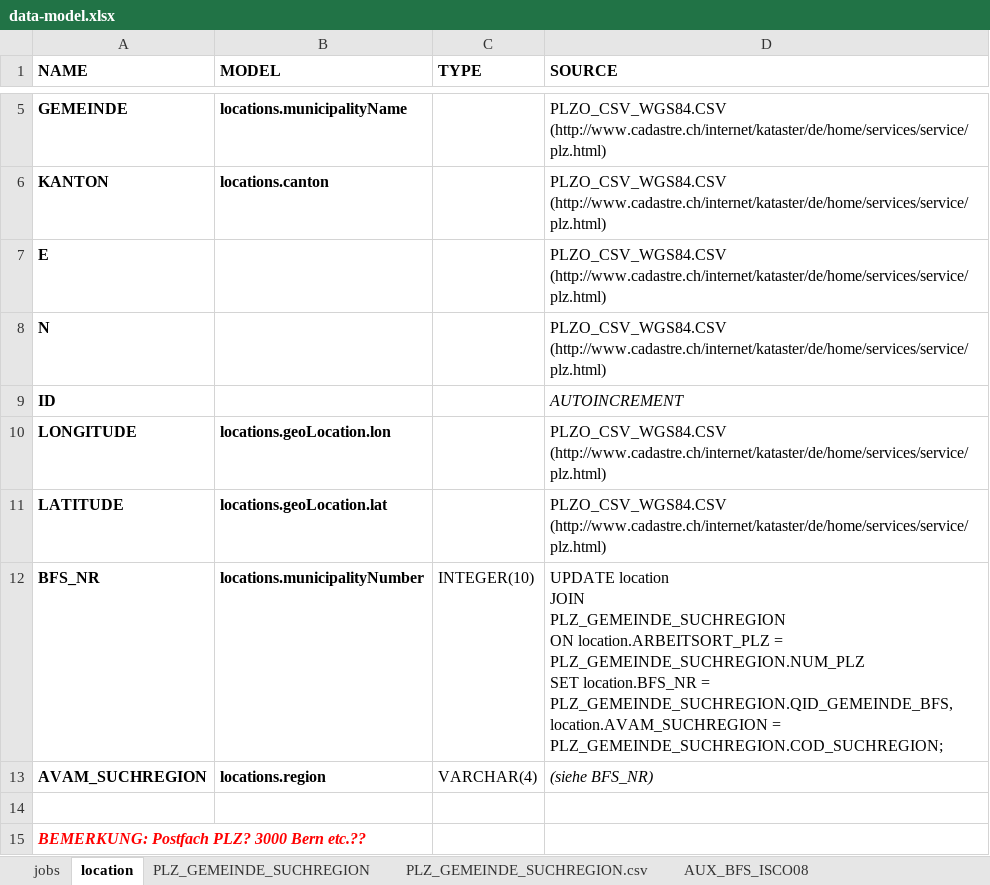
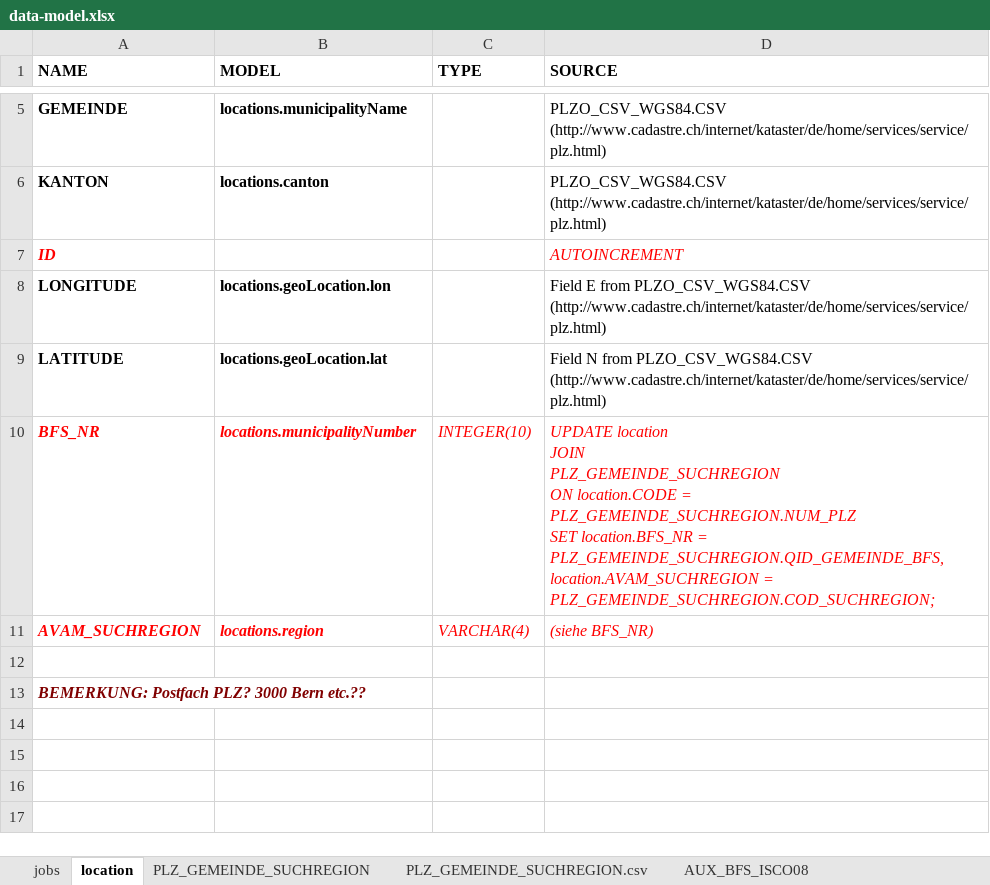
Before and after one commit to tdascoli/job-desk, an Excel workbook: elastic/data/data-model.xlsx, sheet location, drawn as a sheet; only a part is shown, gaps mark what is left out; values as stored, in another font and other column widths than the file's, no borders; removed rows and columns are numbered as before the commit, all else as after; ↵ is a line break in a cell; the diff names each change by its address in the sheet, - before the commit and + after, or states it on an @@ line.

```diff
--- a/elastic/data/data-model.xlsx (sheet location)
+++ b/elastic/data/data-model.xlsx (sheet location)
-row 7: E |  |  | PLZO_CSV_WGS84.CSV (http://www.cadastre.ch/internet/kataster/de/home/services/service/plz.html)
-row 8: N |  |  | PLZO_CSV_WGS84.CSV (http://www.cadastre.ch/internet/kataster/de/home/services/service/plz.html)
@@ A7 italic: off → on, text colour: black → #FF0000 @@
-D7 text colour: black
+D7 text colour: #FF0000
-D8 (SOURCE): PLZO_CSV_WGS84.CSV (http://www.cadastre.ch/internet/kataster/de/home/services/service/plz.html)
+D8 (SOURCE): Field E from PLZO_CSV_WGS84.CSV (http://www.cadastre.ch/internet/kataster/de/home/services/service/plz.html)
-D9 (SOURCE): PLZO_CSV_WGS84.CSV (http://www.cadastre.ch/internet/kataster/de/home/services/service/plz.html)
+D9 (SOURCE): Field N from PLZO_CSV_WGS84.CSV (http://www.cadastre.ch/internet/kataster/de/home/services/service/plz.html)
-A10:D10 italic: off
+A10:D10 italic: on
-A10:D11 text colour: black
+A10:D11 text colour: #FF0000
-D10 (SOURCE): …PLZ_GEMEINDE_SUCHREGION ↵ ON location.ARBEITSORT_PLZ = PLZ_GEMEINDE_SUCHREGION.NUM_PLZ…
+D10 (SOURCE): …PLZ_GEMEINDE_SUCHREGION ↵ ON location.CODE = PLZ_GEMEINDE_SUCHREGION.NUM_PLZ…
-A11:C11 italic: off
+A11:C11 italic: on
-A13 text colour: #FF0000
+A13 text colour: #800000
```
Also changed, not shown: 26 other files.
